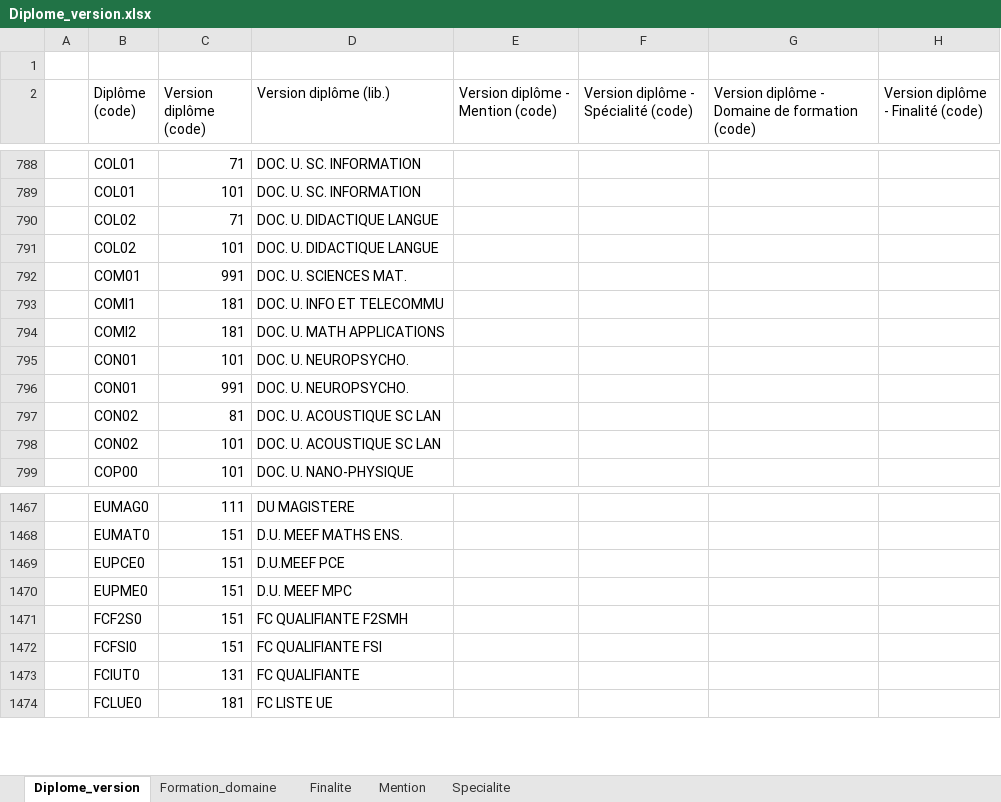
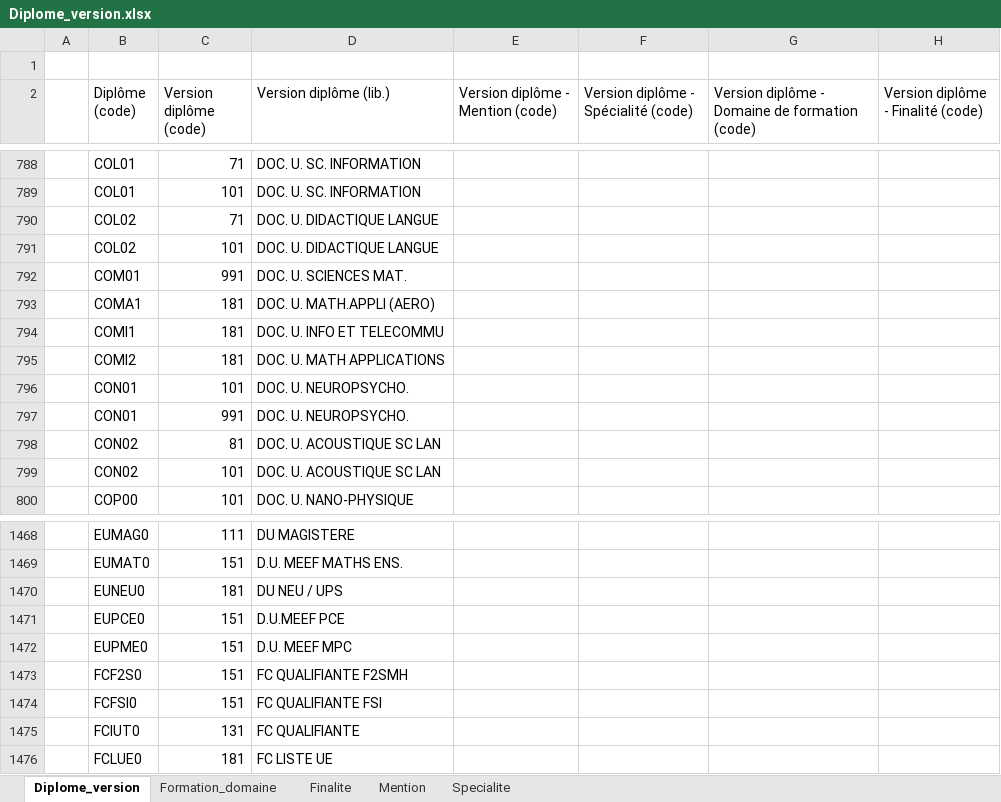
Before and after one commit to ove-ut3/apogee, an Excel workbook: data-raw/Diplome_version.xlsx, sheet Diplome_version, drawn as a sheet; only a part is shown, gaps mark what is left out; values as stored, in another font and other column widths than the file's, no cell formats; the diff names each change by its address in the sheet, - before the commit and + after, or states it on an @@ line.

```diff
--- a/data-raw/Diplome_version.xlsx (sheet Diplome_version)
+++ b/data-raw/Diplome_version.xlsx (sheet Diplome_version)
+row 793:  | COMA1 | 181 | DOC. U. MATH.APPLI (AERO)
+row 1470:  | EUNEU0 | 181 | DU NEU / UPS
```
Also changed, not shown: cell formats, data-raw/Composante.xlsx, data-raw/Diplome.xlsx, 21 other files.
